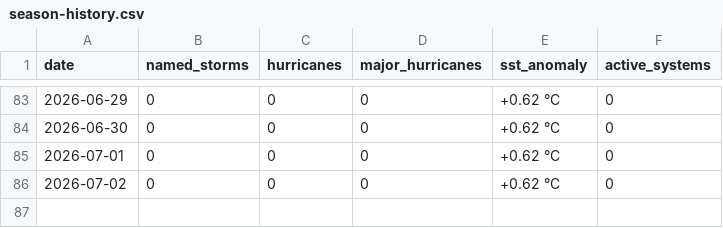
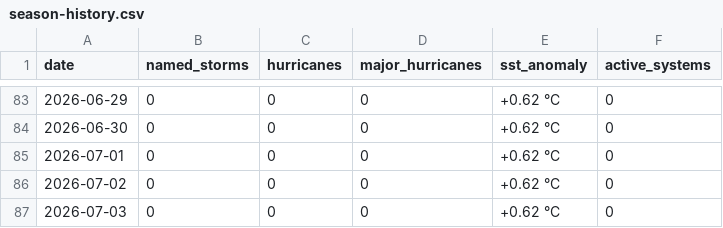
Before and after one commit to rushmarshall/Caribbean-Coastal-Resilience, a CSV file: docs/season-history.csv, drawn as a sheet; only a part is shown, gaps mark what is left out.

```diff
--- a/docs/season-history.csv
+++ b/docs/season-history.csv
@@ -86 +86,2 @@ date,named_storms,hurricanes,major_hurricanes,sst_anomaly,active_systems
 2026-07-02,0,0,0,+0.62 °C,0
+2026-07-03,0,0,0,+0.62 °C,0
```
Also changed, not shown: 1 other file.
